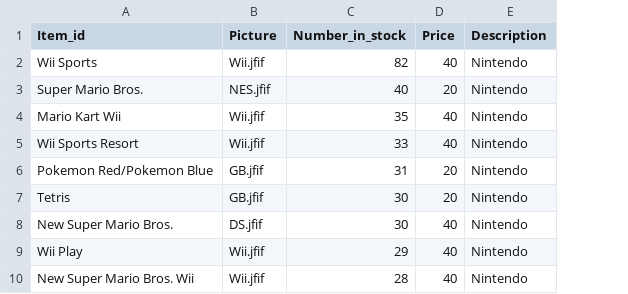
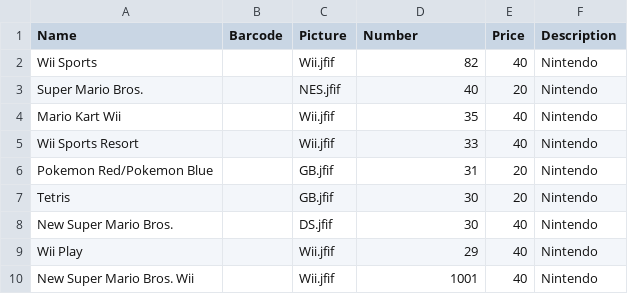
Before and after one commit to uriar003/POS-system, a CSV file: backend/vg_data__1.csv, drawn as a sheet; addresses are those after the commit; the diff names each change by its address in the sheet, - before the commit and + after, or states it on an @@ line.

Commit message:
Working on the file update code. Also fixed the format_list function in sql

```diff
--- a/backend/vg_data__1.csv
+++ b/backend/vg_data__1.csv
+column B (Barcode), empty
-A1: Item_id
+A1: Name
-D1: Number_in_stock
+D1: Number
-D10 (Number): 28
+D10 (Number): 1001
```
Also changed, not shown: 4 other files.
